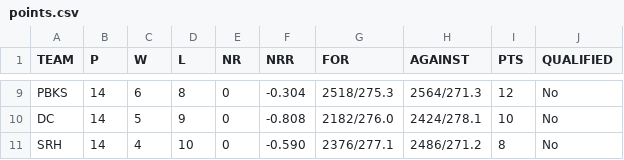
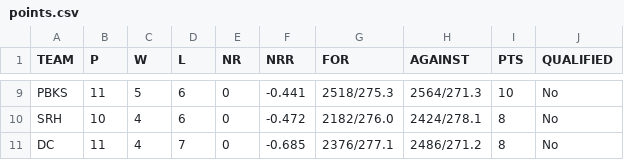
Before and after one commit to ayushjain01/IPL-Calculator, a CSV file: data/points.csv, drawn as a sheet; only a part is shown, gaps mark what is left out; removed rows and columns are numbered as before the commit, all else as after; the diff covers the shown part only; the diff names each change by its address in the sheet, - before the commit and + after, or states it on an @@ line.

```diff
--- a/data/points.csv
+++ b/data/points.csv
-B9 (P): 14
+B9 (P): 11
-C9 (W): 6
+C9 (W): 5
-D9 (L): 8
+D9 (L): 6
-F9 (NRR): -0.304
+F9 (NRR): -0.441
-I9 (PTS): 12
+I9 (PTS): 10
-row 10: DC | 14 | 5 | 9 | 0 | -0.808 | 2182/276.0 | 2424/278.1 | 10 | No
-B10 (P): 14
+B10 (P): 10
-D10 (L): 10
+D10 (L): 6
-F10 (NRR): -0.590
+F10 (NRR): -0.472
-G10 (FOR): 2376/277.1
+G10 (FOR): 2182/276.0
-H10 (AGAINST): 2486/271.2
+H10 (AGAINST): 2424/278.1
+row 11: DC | 11 | 4 | 7 | 0 | -0.685 | 2376/277.1 | 2486/271.2 | 8 | No
```
Also changed, not shown: 2 added rows, 2 removed rows and 28 edited cells elsewhere in this file, 4 other files.
